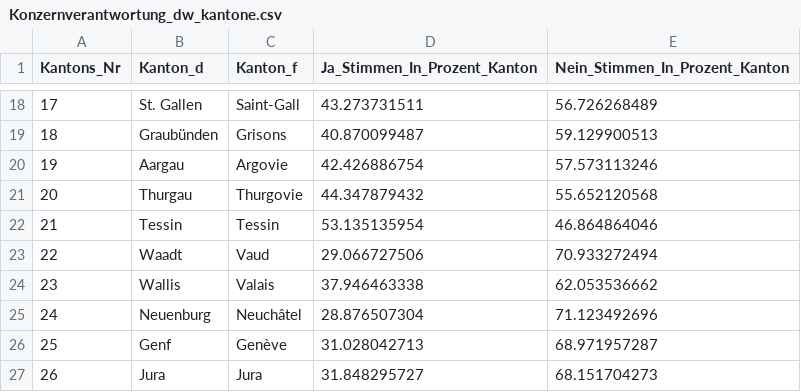
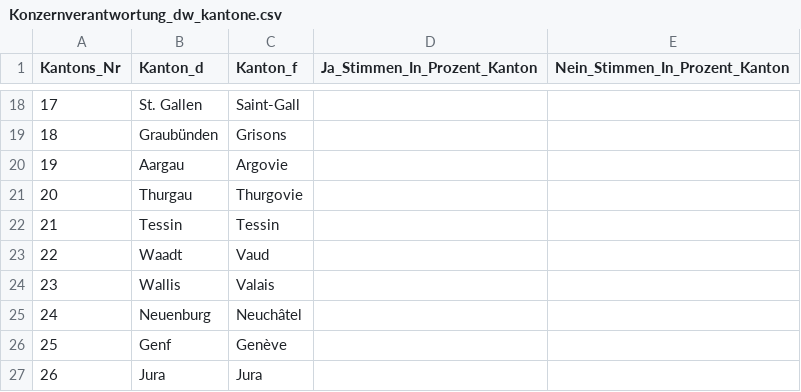
Before and after one commit to awp-finanznachrichten/lena_november2020, a CSV file: Output/Konzernverantwortung_dw_kantone.csv, drawn as a sheet; only a part is shown, gaps mark what is left out; the diff covers the shown part only.

```diff
--- a/Output/Konzernverantwortung_dw_kantone.csv
+++ b/Output/Konzernverantwortung_dw_kantone.csv
@@ -18,10 +18,10 @@
-17,"St. Gallen","Saint-Gall",43.273731511,56.726268489
-18,"Graubünden","Grisons",40.870099487,59.129900513
-19,"Aargau","Argovie",42.426886754,57.573113246
-20,"Thurgau","Thurgovie",44.347879432,55.652120568
-21,"Tessin","Tessin",53.135135954,46.864864046
-22,"Waadt","Vaud",29.066727506,70.933272494
-23,"Wallis","Valais",37.946463338,62.053536662
-24,"Neuenburg","Neuchâtel",28.876507304,71.123492696
-25,"Genf","Genève",31.028042713,68.971957287
-26,"Jura","Jura",31.848295727,68.151704273
+17,"St. Gallen","Saint-Gall",,
+18,"Graubünden","Grisons",,
+19,"Aargau","Argovie",,
+20,"Thurgau","Thurgovie",,
+21,"Tessin","Tessin",,
+22,"Waadt","Vaud",,
+23,"Wallis","Valais",,
+24,"Neuenburg","Neuchâtel",,
+25,"Genf","Genève",,
+26,"Jura","Jura",,
```
Also changed, not shown: 32 edited cells elsewhere in this file, Output/Kriegsgeschaefte_dw_kantone.csv, 6 other files.
